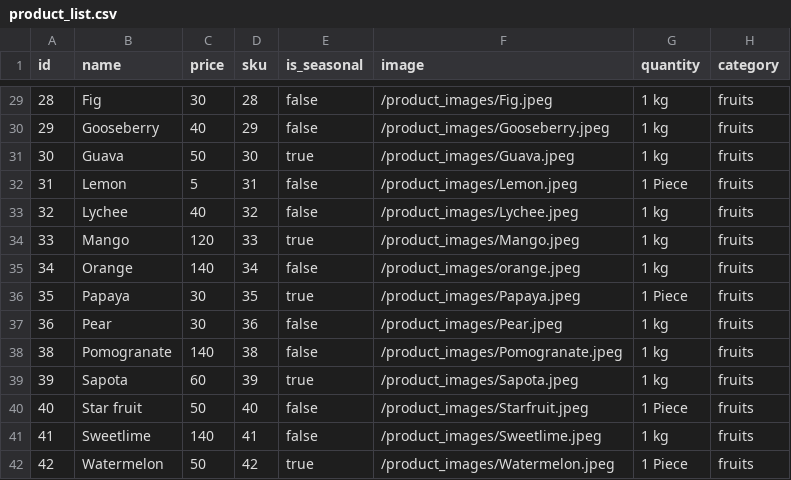
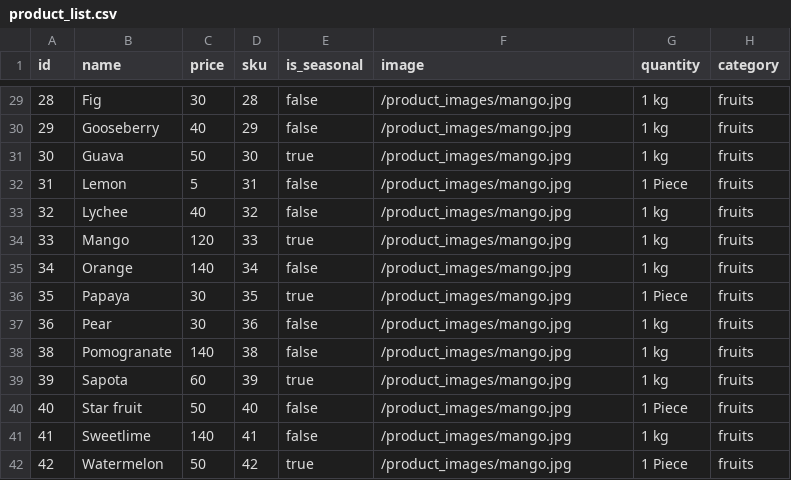
Before and after one commit to brunojppb/phoenix-store, a CSV file: priv/repo/seed_data/product_list.csv, drawn as a sheet; only a part is shown, gaps mark what is left out; the diff covers the shown part only.

Commit message:
Serve product images from static folder

```diff
--- a/priv/repo/seed_data/product_list.csv
+++ b/priv/repo/seed_data/product_list.csv
@@ -29,14 +29,14 @@ id,name,price,sku,is_seasonal,image,quantity,category
-28,Fig,30,28,false,/product_images/Fig.jpeg,1 kg,fruits
-29,Gooseberry,40,29,false,/product_images/Gooseberry.jpeg,1 kg,fruits
-30,Guava,50,30,true,/product_images/Guava.jpeg,1 kg,fruits
-31,Lemon,5,31,false,/product_images/Lemon.jpeg,1 Piece,fruits
-32,Lychee,40,32,false,/product_images/Lychee.jpeg,1 kg,fruits
-33,Mango,120,33,true,/product_images/Mango.jpeg,1 kg,fruits
-34,Orange,140,34,false,/product_images/orange.jpeg,1 kg,fruits
-35,Papaya,30,35,true,/product_images/Papaya.jpeg,1 Piece,fruits
-36,Pear,30,36,false,/product_images/Pear.jpeg,1 kg,fruits
-38,Pomogranate,140,38,false,/product_images/Pomogranate.jpeg,1 kg,fruits
-39,Sapota,60,39,true,/product_images/Sapota.jpeg,1 kg,fruits
-40,Star fruit,50,40,false,/product_images/Starfruit.jpeg,1 Piece,fruits
-41,Sweetlime,140,41,false,/product_images/Sweetlime.jpeg,1 kg,fruits
-42,Watermelon,50,42,true,/product_images/Watermelon.jpeg,1 Piece,fruits
+28,Fig,30,28,false,/product_images/mango.jpg,1 kg,fruits
+29,Gooseberry,40,29,false,/product_images/mango.jpg,1 kg,fruits
+30,Guava,50,30,true,/product_images/mango.jpg,1 kg,fruits
+31,Lemon,5,31,false,/product_images/mango.jpg,1 Piece,fruits
+32,Lychee,40,32,false,/product_images/mango.jpg,1 kg,fruits
+33,Mango,120,33,true,/product_images/mango.jpg,1 kg,fruits
+34,Orange,140,34,false,/product_images/mango.jpg,1 kg,fruits
+35,Papaya,30,35,true,/product_images/mango.jpg,1 Piece,fruits
+36,Pear,30,36,false,/product_images/mango.jpg,1 kg,fruits
+38,Pomogranate,140,38,false,/product_images/mango.jpg,1 kg,fruits
+39,Sapota,60,39,true,/product_images/mango.jpg,1 kg,fruits
+40,Star fruit,50,40,false,/product_images/mango.jpg,1 Piece,fruits
+41,Sweetlime,140,41,false,/product_images/mango.jpg,1 kg,fruits
+42,Watermelon,50,42,true,/product_images/mango.jpg,1 Piece,fruits
```
Also changed, not shown: 27 edited cells elsewhere in this file, 5 other files.
